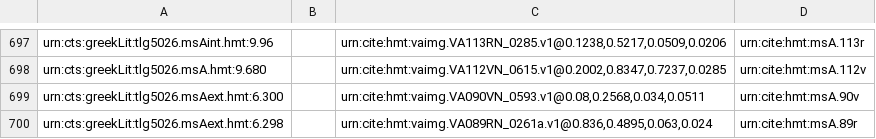
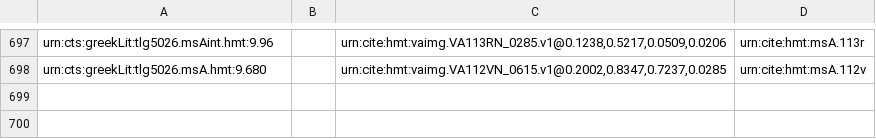
Before and after one commit to homermultitext/hmt-archive, a CSV file: archive/collections/scholiaInventory/VenetusA-Scholia-09.csv, drawn as a sheet; only a part is shown, gaps mark what is left out; the diff names each change by its address in the sheet, - before the commit and + after, or states it on an @@ line.

Commit message:
Update VenetusA-Scholia-09.csv
removed stuff for wrong book

```diff
--- a/archive/collections/scholiaInventory/VenetusA-Scholia-09.csv
+++ b/archive/collections/scholiaInventory/VenetusA-Scholia-09.csv
-row 699: urn:cts:greekLit:tlg5026.msAext.hmt:6.300 |  | urn:cite:hmt:vaimg.VA090VN_0593.v1@0.08,0.2568,0.034,0.0511 | urn:cite:hmt:msA.90v
-row 700: urn:cts:greekLit:tlg5026.msAext.hmt:6.298 |  | urn:cite:hmt:vaimg.VA089RN_0261a.v1@0.836,0.4895,0.063,0.024 | urn:cite:hmt:msA.89r
```
